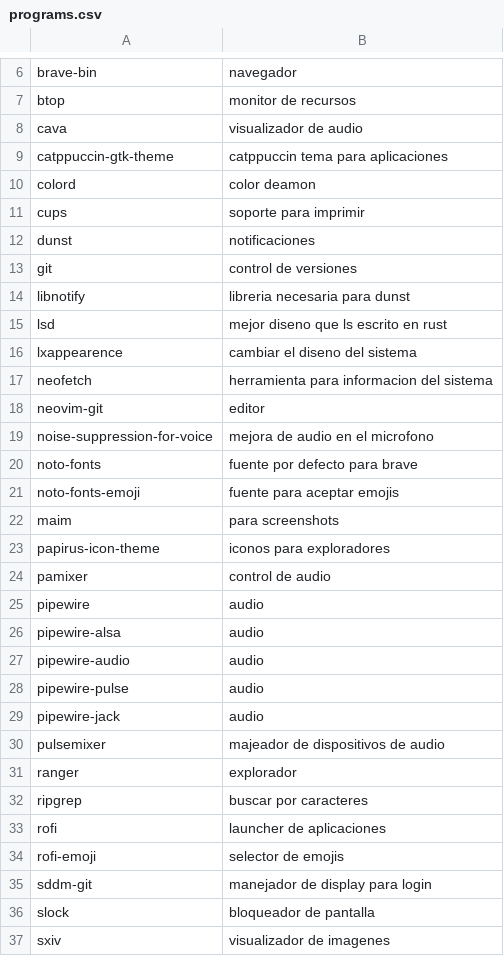
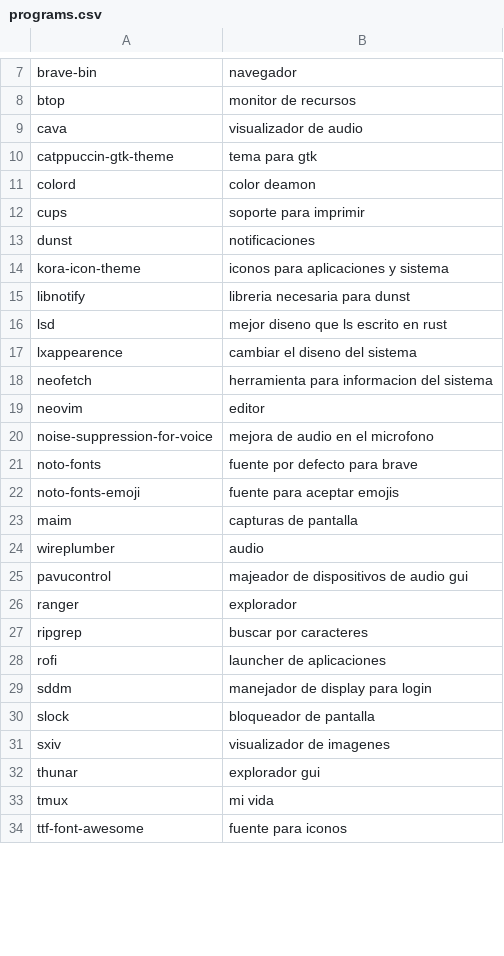
Before and after one commit to awtGerry/awesome_dotfiles, a CSV file: programs.csv, drawn as a sheet; only a part is shown, gaps mark what is left out; the shorter side is filled out with more unchanged rows; the diff covers the shown part only.

```diff
--- a/programs.csv
+++ b/programs.csv
@@ -8,3 +9,3 @@ btop,monitor de recursos
 cava,visualizador de audio
-catppuccin-gtk-theme,catppuccin tema para aplicaciones
+catppuccin-gtk-theme,tema para gtk
 colord,color deamon
@@ -12,3 +13,3 @@ cups,soporte para imprimir
 dunst,notificaciones
-git,control de versiones
+kora-icon-theme,iconos para aplicaciones y sistema
 libnotify,libreria necesaria para dunst
@@ -17,3 +18,3 @@ lxappearence,cambiar el diseno del sistema
 neofetch,herramienta para informacion del sistema
-neovim-git,editor
+neovim,editor
 noise-suppression-for-voice,mejora de audio en el microfono
@@ -21,11 +22,5 @@ noto-fonts,fuente por defecto para brave
 noto-fonts-emoji,fuente para aceptar emojis
-maim,para screenshots
-papirus-icon-theme,iconos para exploradores
-pamixer,control de audio
-pipewire,audio
-pipewire-alsa,audio
-pipewire-audio,audio
-pipewire-pulse,audio
-pipewire-jack,audio
-pulsemixer,majeador de dispositivos de audio
+maim,capturas de pantalla
+wireplumber,audio
+pavucontrol,majeador de dispositivos de audio gui
 ranger,explorador
@@ -33,4 +28,3 @@ ripgrep,buscar por caracteres
 rofi,launcher de aplicaciones
-rofi-emoji,selector de emojis
-sddm-git,manejador de display para login
+sddm,manejador de display para login
 slock,bloqueador de pantalla
```
Also changed, not shown: 1 added row and 4 edited cells elsewhere in this file, 2 other files.
